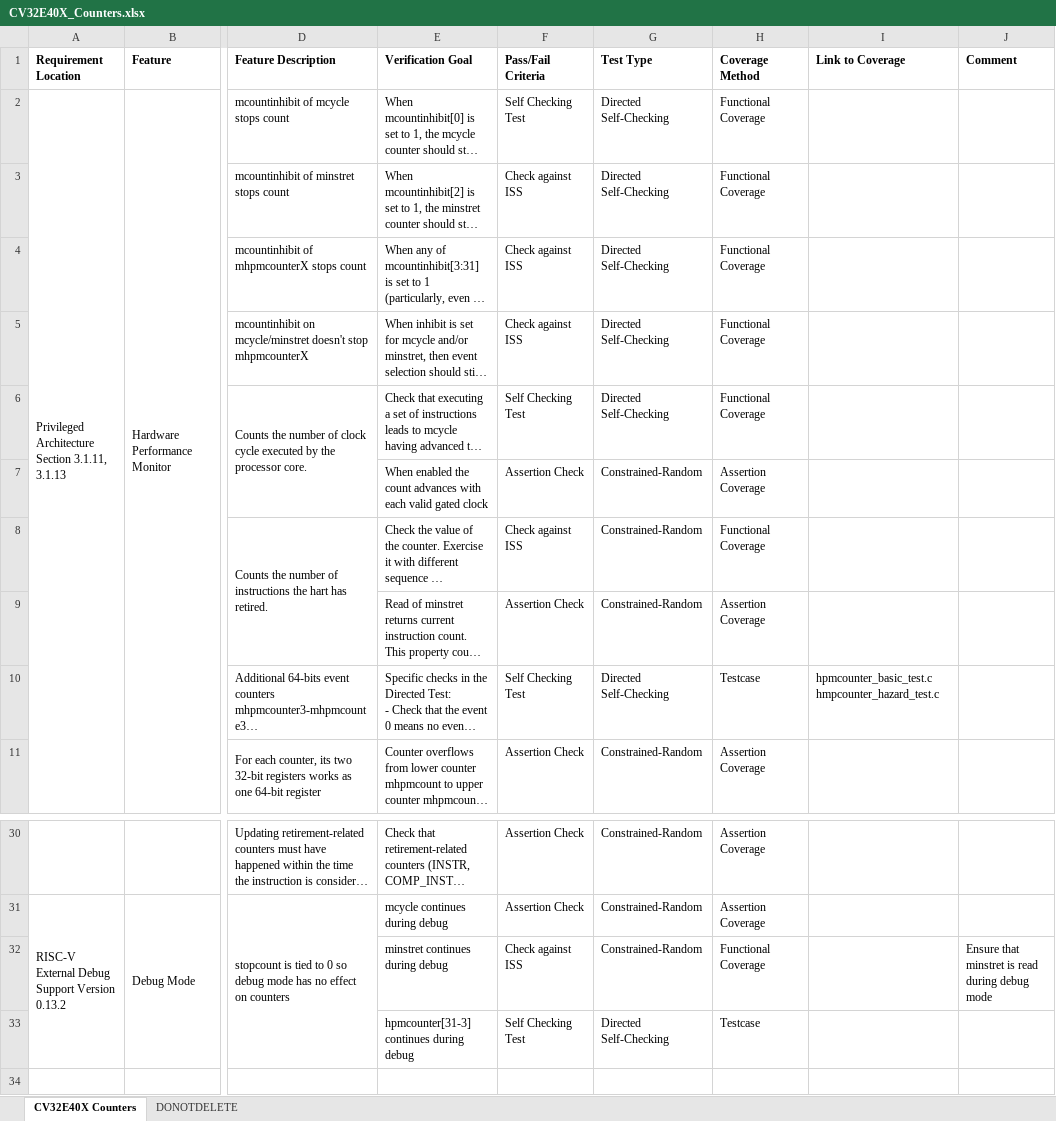
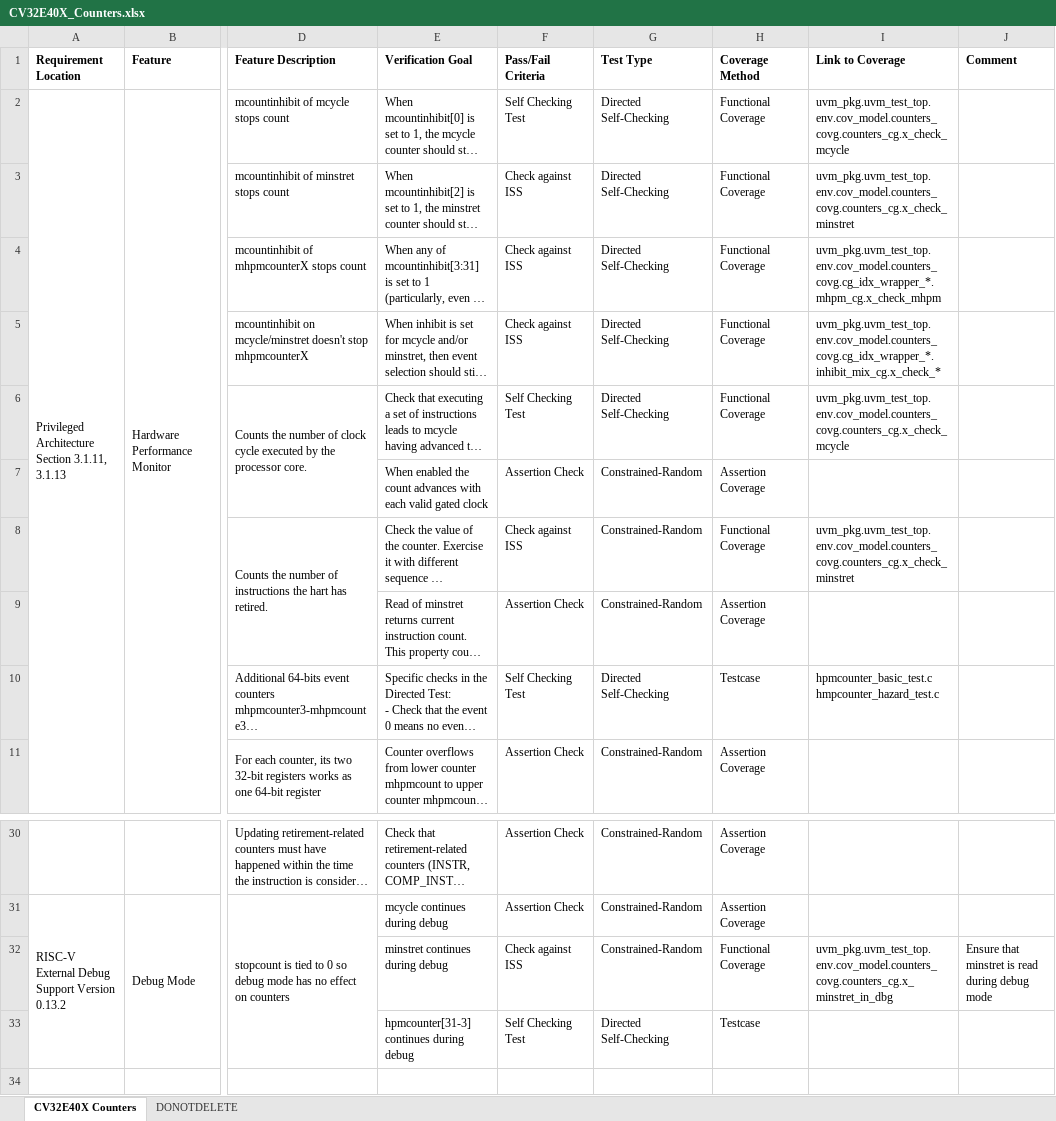
Before and after one commit to openhwgroup/cv32e40x-dv, an Excel workbook: docs/VerifPlans/Simulation/privileged_spec/CV32E40X_Counters.xlsx, sheet CV32E40X Counters, drawn as a sheet; only a part is shown, gaps mark what is left out; long unchanged cells end in …; values as stored, in another font and other column widths than the file's, no borders; the diff names each change by its address in the sheet, - before the commit and + after, or states it on an @@ line.

Commit message:
add link to coverage in counters vplan
Signed-off-by: Robin Pedersen <Robin.Pedersen@silabs.com>

```diff
--- a/docs/VerifPlans/Simulation/privileged_spec/CV32E40X_Counters.xlsx (sheet CV32E40X Counters)
+++ b/docs/VerifPlans/Simulation/privileged_spec/CV32E40X_Counters.xlsx (sheet CV32E40X Counters)
-I2 (Link to Coverage): (empty)
+I2 (Link to Coverage): uvm_pkg.uvm_test_top.env.cov_model.counters_covg.counters_cg.x_check_mcycle
-I3 (Link to Coverage): (empty)
+I3 (Link to Coverage): uvm_pkg.uvm_test_top.env.cov_model.counters_covg.counters_cg.x_check_minstret
-I4 (Link to Coverage): (empty)
+I4 (Link to Coverage): uvm_pkg.uvm_test_top.env.cov_model.counters_covg.cg_idx_wrapper_*.mhpm_cg.x_check_mhpm
-I5 (Link to Coverage): (empty)
+I5 (Link to Coverage): uvm_pkg.uvm_test_top.env.cov_model.counters_covg.cg_idx_wrapper_*.inhibit_mix_cg.x_check_*
-I6 (Link to Coverage): (empty)
+I6 (Link to Coverage): uvm_pkg.uvm_test_top.env.cov_model.counters_covg.counters_cg.x_check_mcycle
-I8 (Link to Coverage): (empty)
+I8 (Link to Coverage): uvm_pkg.uvm_test_top.env.cov_model.counters_covg.counters_cg.x_check_minstret
-I32 (Link to Coverage): (empty)
+I32 (Link to Coverage): uvm_pkg.uvm_test_top.env.cov_model.counters_covg.counters_cg.x_minstret_in_dbg
```
